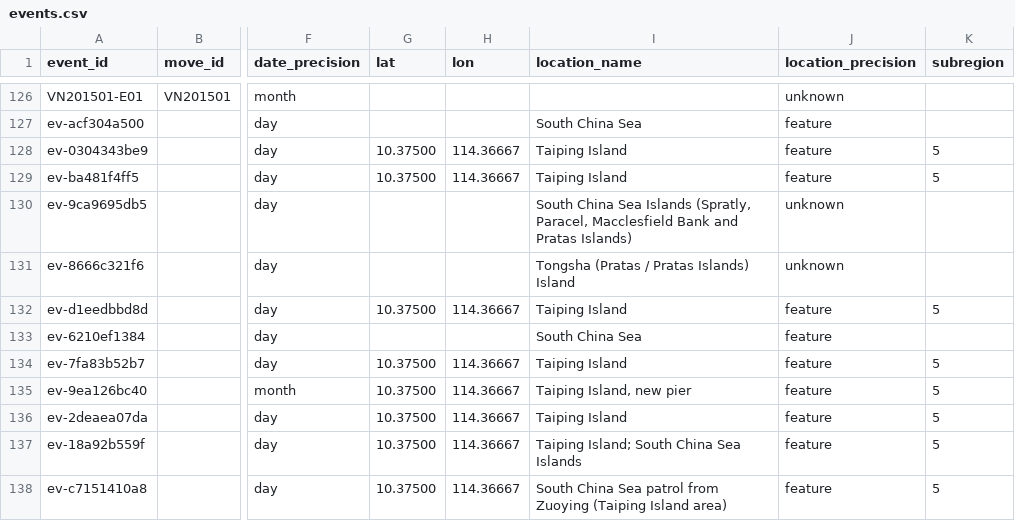
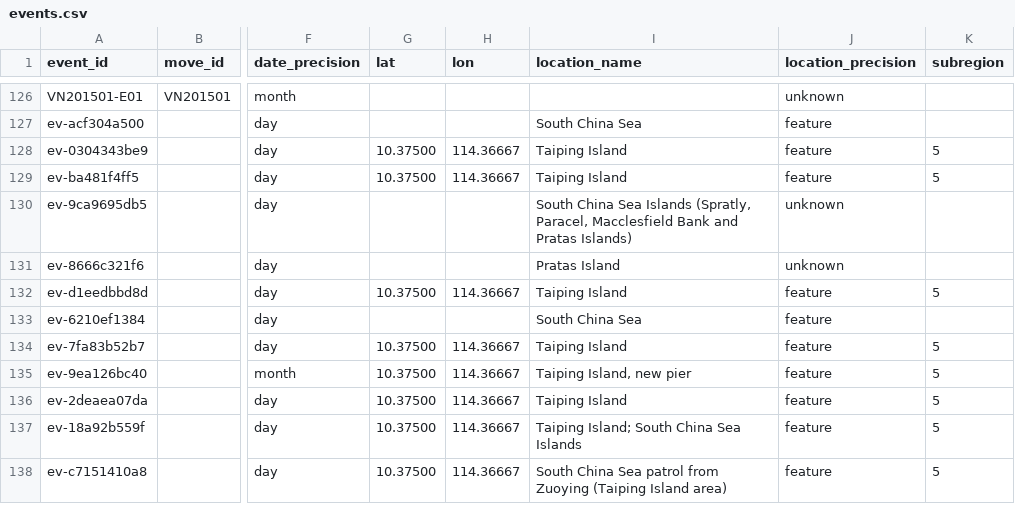
Before and after one commit to South-China-Sea-Developments/SCS-Developments-Tracker, a CSV file: data/events.csv, drawn as a sheet; only a part is shown, gaps mark what is left out; the diff names each change by its address in the sheet, - before the commit and + after, or states it on an @@ line.

```diff
--- a/data/events.csv
+++ b/data/events.csv
-I131 (location_name): Tongsha (Pratas / Pratas Islands) Island
+I131 (location_name): Pratas Island
```
